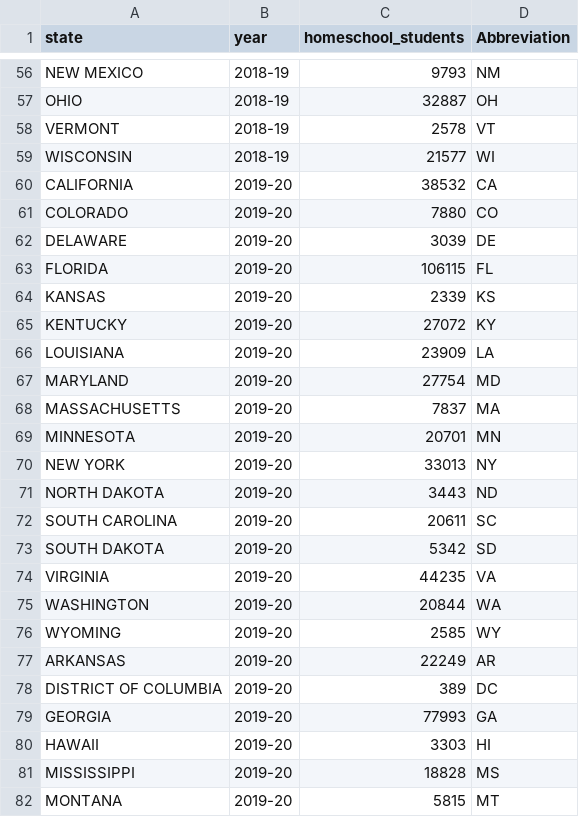
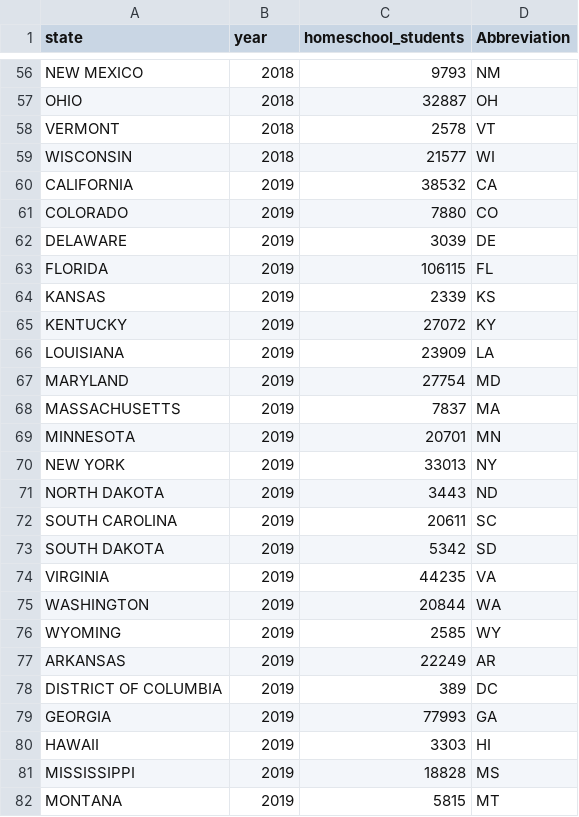
Before and after one commit to emilyqi01/American_homeschool, a CSV file: data/derived/state_update.csv, drawn as a sheet; only a part is shown, gaps mark what is left out; the diff covers the shown part only.

```diff
--- a/data/derived/state_update.csv
+++ b/data/derived/state_update.csv
@@ -56,27 +56,27 @@
-"NEW MEXICO","2018-19",9793,"NM"
-"OHIO","2018-19",32887,"OH"
-"VERMONT","2018-19",2578,"VT"
-"WISCONSIN","2018-19",21577,"WI"
-"CALIFORNIA","2019-20",38532,"CA"
-"COLORADO","2019-20",7880,"CO"
-"DELAWARE","2019-20",3039,"DE"
-"FLORIDA","2019-20",106115,"FL"
-"KANSAS","2019-20",2339,"KS"
-"KENTUCKY","2019-20",27072,"KY"
-"LOUISIANA","2019-20",23909,"LA"
-"MARYLAND","2019-20",27754,"MD"
-"MASSACHUSETTS","2019-20",7837,"MA"
-"MINNESOTA","2019-20",20701,"MN"
-"NEW YORK","2019-20",33013,"NY"
-"NORTH DAKOTA","2019-20",3443,"ND"
-"SOUTH CAROLINA","2019-20",20611,"SC"
-"SOUTH DAKOTA","2019-20",5342,"SD"
-"VIRGINIA","2019-20",44235,"VA"
-"WASHINGTON","2019-20",20844,"WA"
-"WYOMING","2019-20",2585,"WY"
-"ARKANSAS","2019-20",22249,"AR"
-"DISTRICT OF COLUMBIA","2019-20",389,"DC"
-"GEORGIA","2019-20",77993,"GA"
-"HAWAII","2019-20",3303,"HI"
-"MISSISSIPPI","2019-20",18828,"MS"
-"MONTANA","2019-20",5815,"MT"
+"NEW MEXICO","2018",9793,"NM"
+"OHIO","2018",32887,"OH"
+"VERMONT","2018",2578,"VT"
+"WISCONSIN","2018",21577,"WI"
+"CALIFORNIA","2019",38532,"CA"
+"COLORADO","2019",7880,"CO"
+"DELAWARE","2019",3039,"DE"
+"FLORIDA","2019",106115,"FL"
+"KANSAS","2019",2339,"KS"
+"KENTUCKY","2019",27072,"KY"
+"LOUISIANA","2019",23909,"LA"
+"MARYLAND","2019",27754,"MD"
+"MASSACHUSETTS","2019",7837,"MA"
+"MINNESOTA","2019",20701,"MN"
+"NEW YORK","2019",33013,"NY"
+"NORTH DAKOTA","2019",3443,"ND"
+"SOUTH CAROLINA","2019",20611,"SC"
+"SOUTH DAKOTA","2019",5342,"SD"
+"VIRGINIA","2019",44235,"VA"
+"WASHINGTON","2019",20844,"WA"
+"WYOMING","2019",2585,"WY"
+"ARKANSAS","2019",22249,"AR"
+"DISTRICT OF COLUMBIA","2019",389,"DC"
+"GEORGIA","2019",77993,"GA"
+"HAWAII","2019",3303,"HI"
+"MISSISSIPPI","2019",18828,"MS"
+"MONTANA","2019",5815,"MT"
```
Also changed, not shown: 147 edited cells elsewhere in this file, 4 other files.
